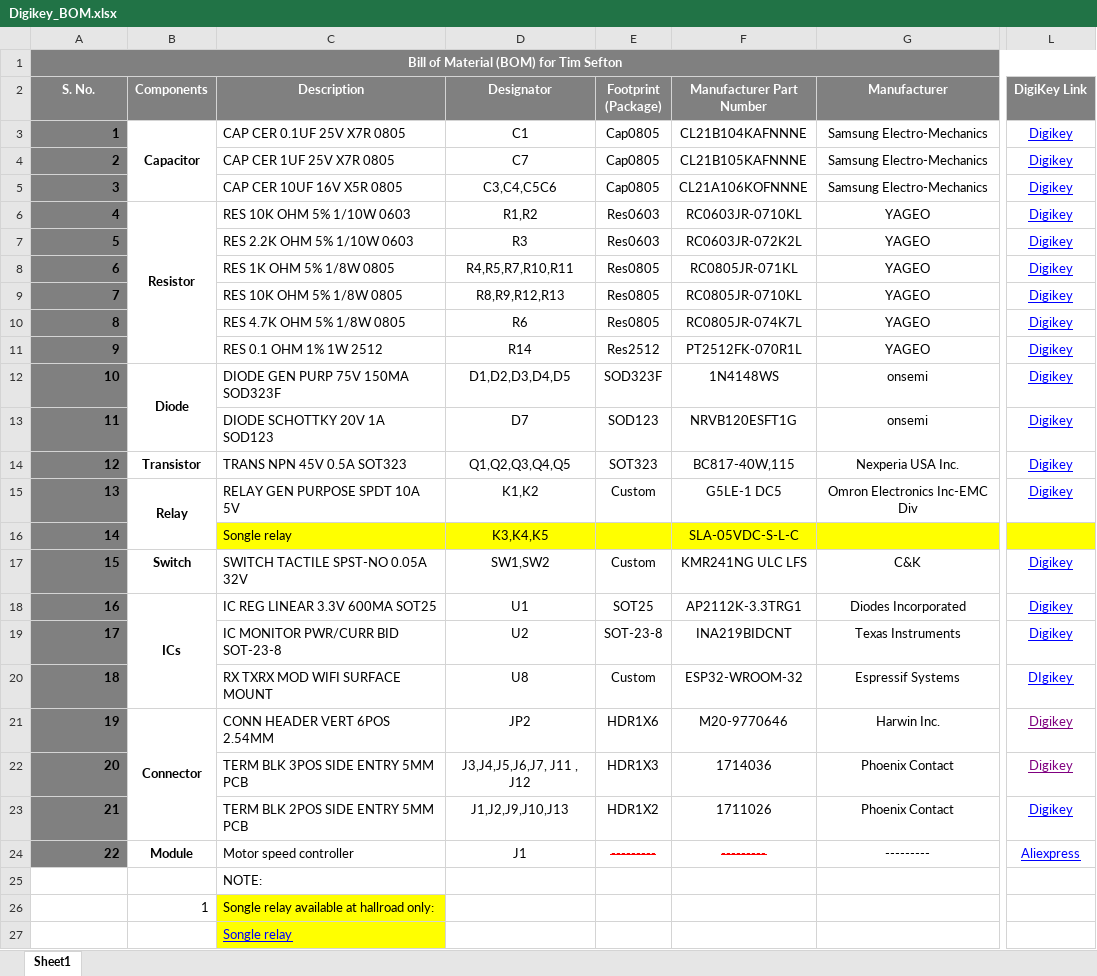
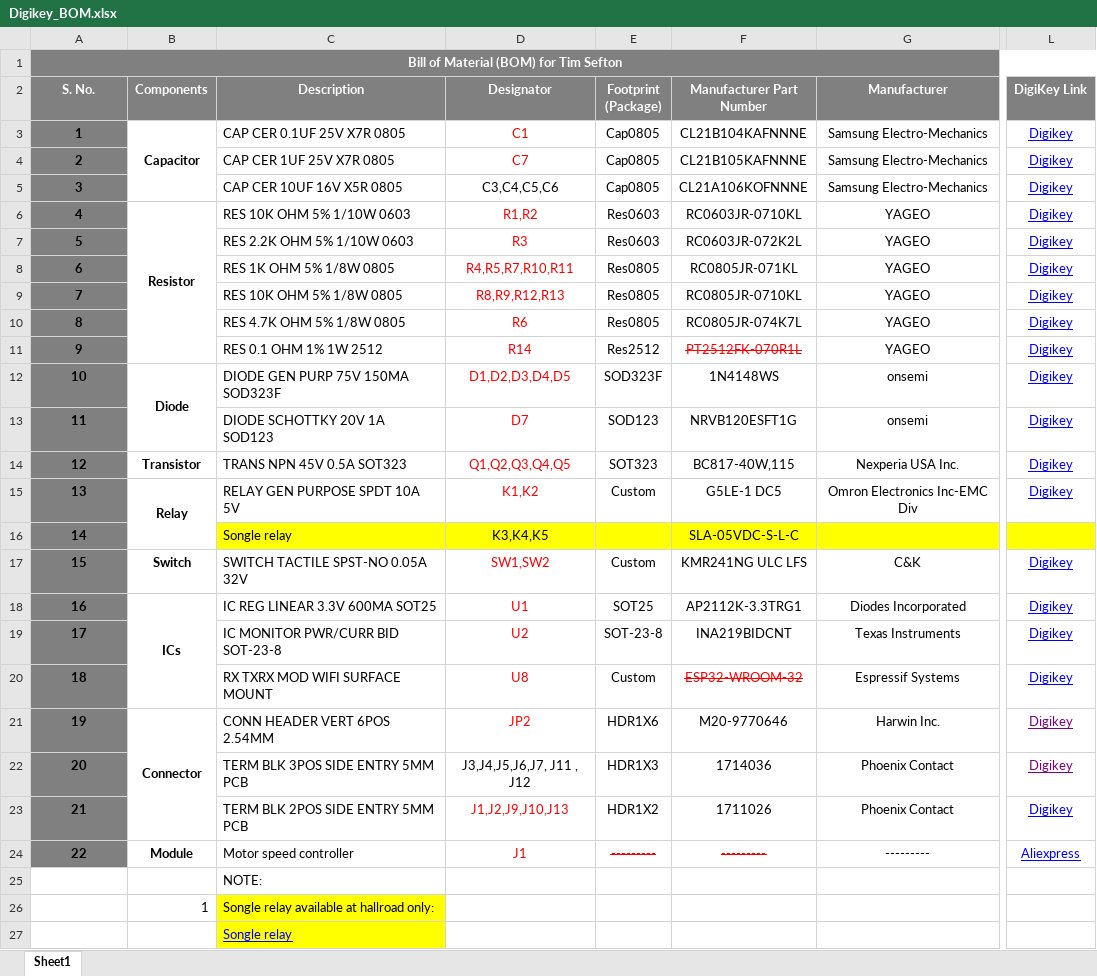
Before and after one commit to eSpark-Consulting-Group/timsefton-heatenginecontroller, an Excel workbook: Documents/Client-Files/BOM/Digikey_BOM.xlsx, sheet Sheet1, drawn as a sheet; only a part is shown, gaps mark what is left out; values as stored, in another font and other column widths than the file's, no borders; conditional formats not drawn; the diff names each change by its address in the sheet, - before the commit and + after, or states it on an @@ line.

Commit message:
#3 Review Compeleted

```diff
--- a/Documents/Client-Files/BOM/Digikey_BOM.xlsx (sheet Sheet1)
+++ b/Documents/Client-Files/BOM/Digikey_BOM.xlsx (sheet Sheet1)
-A3:A24 alignment: right
+A3:A24 alignment: center
-D3:D4 text colour: black
+D3:D4 text colour: #FF0000
-D5 (Designator): C3,C4,C5C6
+D5 (Designator): C3,C4,C5,C6
-D6:D15 text colour: black
+D6:D15 text colour: #FF0000
@@ F11 text colour: black → #FF0000, strikethrough: off → on @@
-D17:D21 text colour: black
+D17:D21 text colour: #FF0000
@@ F20 text colour: black → #FF0000, strikethrough: off → on @@
-L20 (DigiKey Link): DIgikey
+L20 (DigiKey Link): Digikey
-D23:D24 text colour: black
+D23:D24 text colour: #FF0000
```
